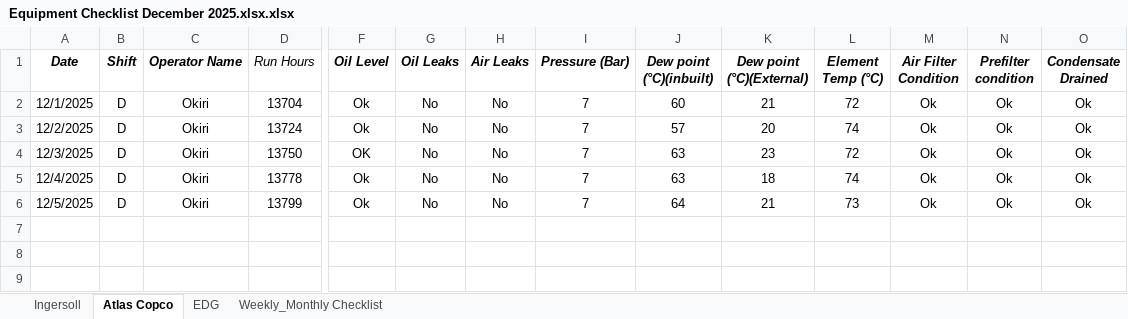
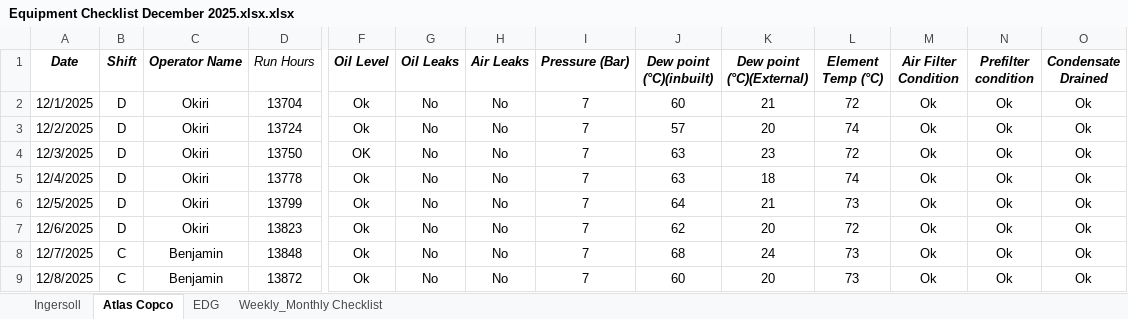
Before and after one commit to Metrem/Equipment-dashboard, an Excel workbook: Equipment Checklist December 2025.xlsx.xlsx, sheet Atlas Copco, drawn as a sheet; only a part is shown, gaps mark what is left out; values as stored, in another font and other column widths than the file's, no borders; conditional formats not drawn; rows hold the shown columns only; the diff names each change by its address in the sheet, - before the commit and + after, or states it on an @@ line.

Commit message:
Update Equipment Checklist December 2025.xlsx.xlsx

```diff
--- a/Equipment Checklist December 2025.xlsx.xlsx (sheet Atlas Copco)
+++ b/Equipment Checklist December 2025.xlsx.xlsx (sheet Atlas Copco)
+row 7: 12/6/2025 | D | Okiri | 13823 | Ok | No | No | 7 | 62 | 20 | 72 | Ok | Ok | Ok
+row 8: 12/7/2025 | C | Benjamin | 13848 | Ok | No | No | 7 | 68 | 24 | 73 | Ok | Ok | Ok
+row 9: 12/8/2025 | C | Benjamin | 13872 | Ok | No | No | 7 | 60 | 20 | 73 | Ok | Ok | Ok
```
Also changed, not shown: sheet Ingersoll.
